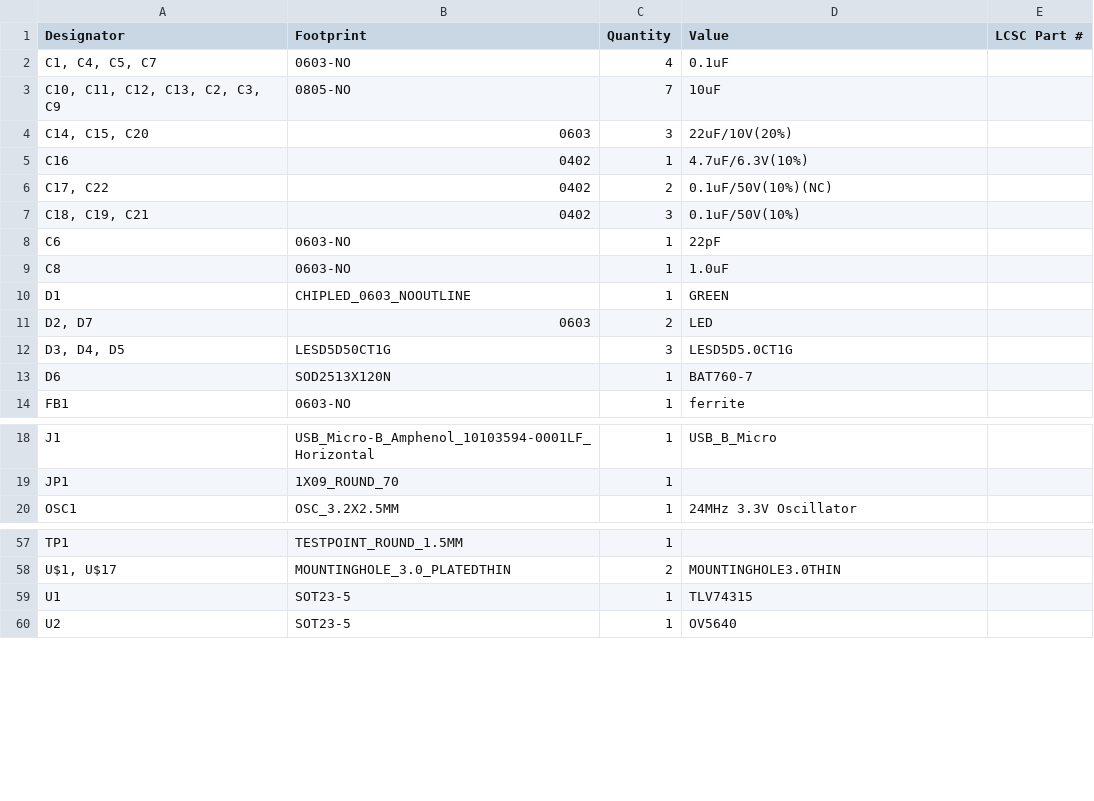
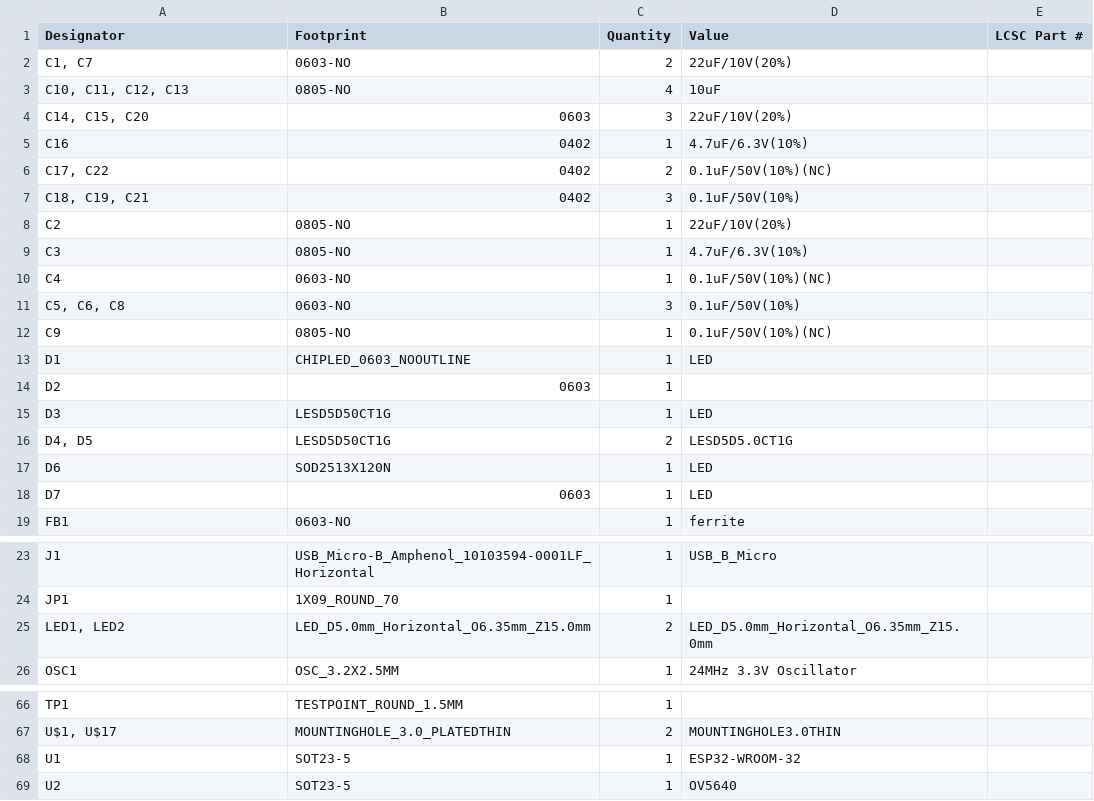
Before and after one commit to shepai/tactile-ball-robot, a CSV file: physical robot/PCB/Camera/production/CAmera_bom.csv, drawn as a sheet; only a part is shown, gaps mark what is left out; the diff covers the shown part only.

Commit message:
Update CAmera_bom.csv

```diff
--- a/physical robot/PCB/Camera/production/CAmera_bom.csv
+++ b/physical robot/PCB/Camera/production/CAmera_bom.csv
@@ -1,4 +1,4 @@
 Designator,Footprint,Quantity,Value,LCSC Part #
-"C1, C4, C5, C7",0603-NO,4,0.1uF,
-"C10, C11, C12, C13, C2, C3, C9",0805-NO,7,10uF,
+"C1, C7",0603-NO,2,22uF/10V(20%),
+"C10, C11, C12, C13",0805-NO,4,10uF,
 "C14, C15, C20",0603,3,22uF/10V(20%),
@@ -7,8 +7,13 @@ C16,0402,1,4.7uF/6.3V(10%),
 "C18, C19, C21",0402,3,0.1uF/50V(10%),
-C6,0603-NO,1,22pF,
-C8,0603-NO,1,1.0uF,
-D1,CHIPLED_0603_NOOUTLINE,1,GREEN,
-"D2, D7",0603,2,LED,
-"D3, D4, D5",LESD5D50CT1G,3,LESD5D5.0CT1G,
-D6,SOD2513X120N,1,BAT760-7,
+C2,0805-NO,1,22uF/10V(20%),
+C3,0805-NO,1,4.7uF/6.3V(10%),
+C4,0603-NO,1,0.1uF/50V(10%)(NC),
+"C5, C6, C8",0603-NO,3,0.1uF/50V(10%),
+C9,0805-NO,1,0.1uF/50V(10%)(NC),
+D1,CHIPLED_0603_NOOUTLINE,1,LED,
+D2,0603,1,,
+D3,LESD5D50CT1G,1,LED,
+"D4, D5",LESD5D50CT1G,2,LESD5D5.0CT1G,
+D6,SOD2513X120N,1,LED,
+D7,0603,1,LED,
 FB1,0603-NO,1,ferrite,
@@ -19,2 +24,3 @@ J1,USB_Micro-B_Amphenol_10103594-0001LF_Horizontal,1,USB_B_Micro,
 JP1,1X09_ROUND_70,1,,
+"LED1, LED2",LED_D5.0mm_Horizontal_O6.35mm_Z15.0mm,2,LED_D5.0mm_Horizontal_O6.35mm_Z15.0mm,
 OSC1,OSC_3.2X2.5MM,1,24MHz 3.3V Oscillator,
@@ -58,3 +67,3 @@ TP1,TESTPOINT_ROUND_1.5MM,1,,
 "U$1, U$17",MOUNTINGHOLE_3.0_PLATEDTHIN,2,MOUNTINGHOLE3.0THIN,
-U1,SOT23-5,1,TLV74315,
+U1,SOT23-5,1,ESP32-WROOM-32,
 U2,SOT23-5,1,OV5640,
```
Also changed, not shown: 6 added rows, 3 removed rows and 7 edited cells elsewhere in this file.
